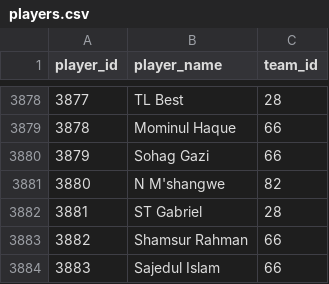
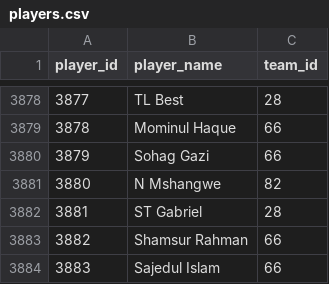
Before and after one commit to RenderHaven/Cricket_LLM-BTP-, a CSV file: KnowladgeGraph/InputData/players.csv, drawn as a sheet; only a part is shown, gaps mark what is left out; the diff covers the shown part only.

```diff
--- a/KnowladgeGraph/InputData/players.csv
+++ b/KnowladgeGraph/InputData/players.csv
@@ -3880,3 +3880,3 @@ player_id, player_name                  , team_id
 3879, Sohag Gazi                   ,66
-3880, N M'shangwe                  ,82
+3880, N Mshangwe                  ,82
 3881, ST Gabriel                   ,28
```
Also changed, not shown: 10 edited cells elsewhere in this file, 1 other file.
